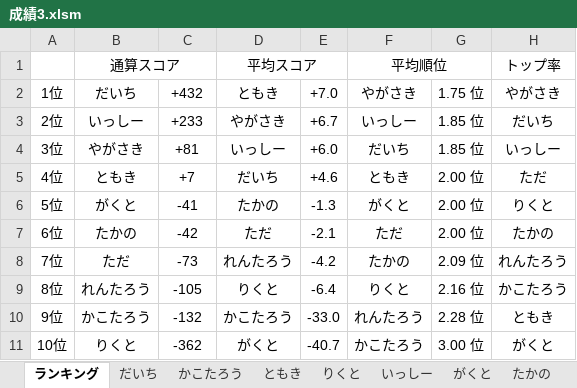
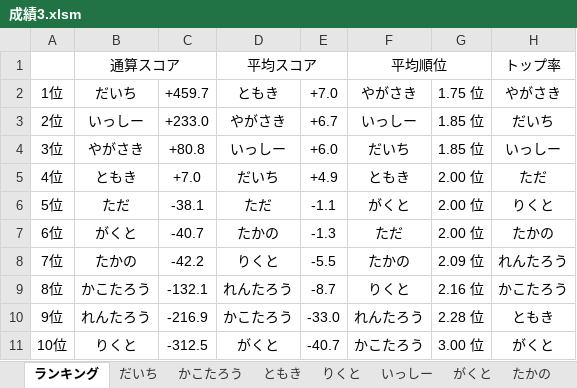
Before and after one commit to daicho/mahjong, an Excel workbook: 三人麻雀/成績3.xlsm, sheet ランキング, drawn as a sheet; only a part is shown; values as stored, in another font and other column widths than the file's, no borders; the diff names each change by its address in the sheet, - before the commit and + after, or states it on an @@ line.

```diff
--- a/三人麻雀/成績3.xlsm (sheet ランキング)
+++ b/三人麻雀/成績3.xlsm (sheet ランキング)
-C2: +432
+C2: +459.7
-C3: +233
+C3: +233.0
-C4: +81
+C4: +80.8
-C5: +7
+C5: +7.0
-E5: +4.6
+E5: +4.9
-B6: がくと
+B6: ただ
-C6: -41
+C6: -38.1
-D6: たかの
+D6: ただ
-E6: -1.3
+E6: -1.1
-B7: たかの
+B7: がくと
-C7: -42
+C7: -40.7
-D7: ただ
+D7: たかの
-E7: -2.1
+E7: -1.3
-B8: ただ
+B8: たかの
-C8: -73
+C8: -42.2
-D8: れんたろう
+D8: りくと
-E8: -4.2
+E8: -5.5
-B9: れんたろう
+B9: かこたろう
-C9: -105
+C9: -132.1
-D9: りくと
+D9: れんたろう
-E9: -6.4
+E9: -8.7
-B10: かこたろう
+B10: れんたろう
-C10: -132
+C10: -216.9
-C11: -362
+C11: -312.5
```
Also changed, not shown: sheet だいち, sheet りくと, sheet れんたろう, sheet ただ, charts or pictures, 三人麻雀/対局/2018-12-11.xlsm, 9 other files.
